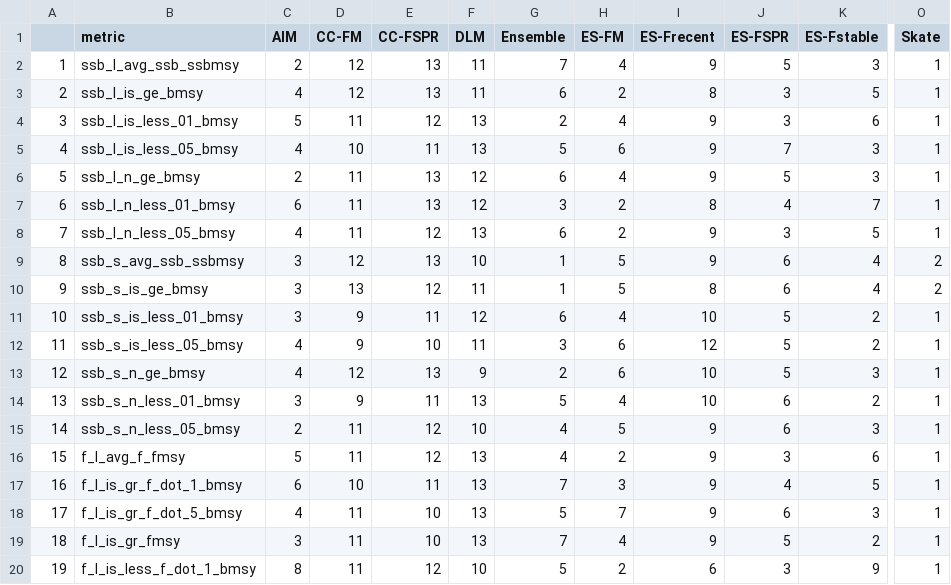
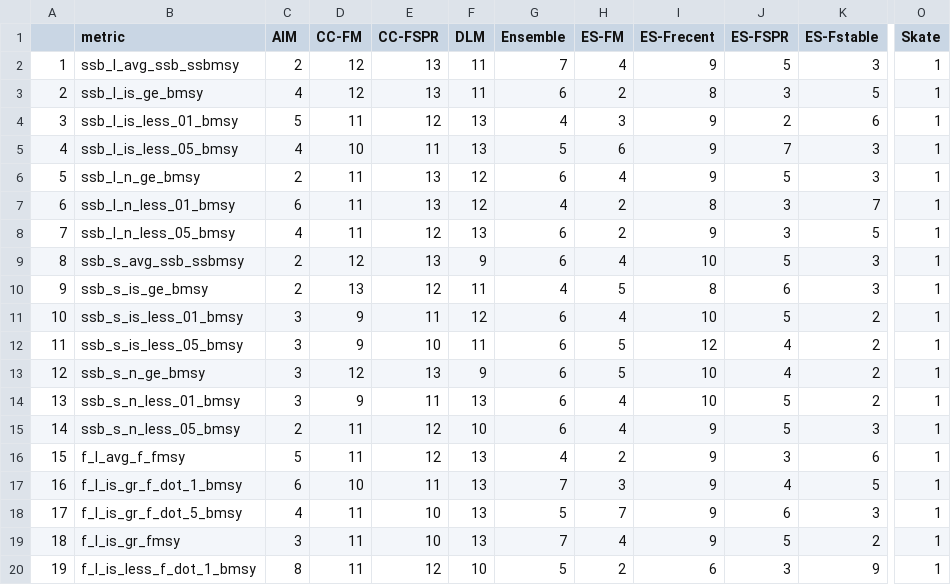
Before and after one commit to cmlegault/IBMWG, a CSV file: demonstrations/chris/demo_plots/all_scores.csv, drawn as a sheet; only a part is shown, gaps mark what is left out; the diff covers the shown part only; the diff names each change by its address in the sheet, - before the commit and + after, or states it on an @@ line.

```diff
--- a/demonstrations/chris/demo_plots/all_scores.csv
+++ b/demonstrations/chris/demo_plots/all_scores.csv
-G4 (Ensemble): 2
+G4 (Ensemble): 4
-H4 (ES-FM): 4
+H4 (ES-FM): 3
-J4 (ES-FSPR): 3
+J4 (ES-FSPR): 2
-G7 (Ensemble): 3
+G7 (Ensemble): 4
-J7 (ES-FSPR): 4
+J7 (ES-FSPR): 3
-C9:C10 (AIM): 3
+C9:C10 (AIM): 2
-F9 (DLM): 10
+F9 (DLM): 9
-G9 (Ensemble): 1
+G9 (Ensemble): 6
-H9 (ES-FM): 5
+H9 (ES-FM): 4
-I9 (ES-Frecent): 9
+I9 (ES-Frecent): 10
-J9 (ES-FSPR): 6
+J9 (ES-FSPR): 5
-K9:K10 (ES-Fstable): 4
+K9:K10 (ES-Fstable): 3
-O9:O10 (Skate): 2
+O9:O10 (Skate): 1
-G10 (Ensemble): 1
+G10 (Ensemble): 4
-C12:C13 (AIM): 4
+C12:C13 (AIM): 3
-G12 (Ensemble): 3
+G12 (Ensemble): 6
-H12:H13 (ES-FM): 6
+H12:H13 (ES-FM): 5
-J12:J13 (ES-FSPR): 5
+J12:J13 (ES-FSPR): 4
-G13 (Ensemble): 2
+G13 (Ensemble): 6
-K13 (ES-Fstable): 3
+K13 (ES-Fstable): 2
-G14 (Ensemble): 5
+G14 (Ensemble): 6
-J14:J15 (ES-FSPR): 6
+J14:J15 (ES-FSPR): 5
-G15 (Ensemble): 4
+G15 (Ensemble): 6
-H15 (ES-FM): 5
+H15 (ES-FM): 4
```
Also changed, not shown: 53 edited cells elsewhere in this file, demonstrations/chris/demo_plots/all_resids.csv, demonstrations/chris/demo_plots/lm_signigicance_table.csv, 6 other files.
